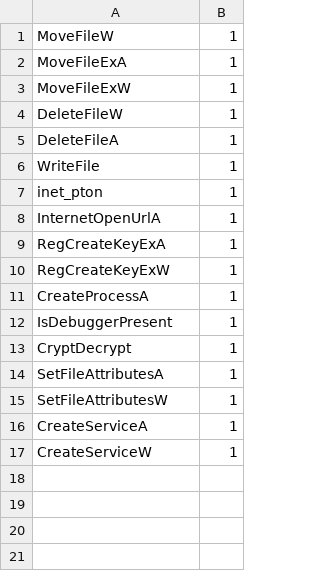
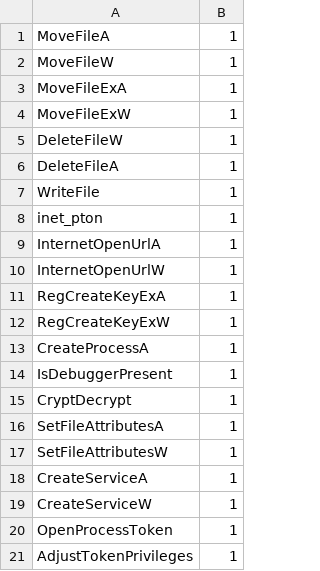
Before and after one commit to MachineHunter/SafeExecute, a CSV file: rules/rules.csv, drawn as a sheet; the diff names each change by its address in the sheet, - before the commit and + after, or states it on an @@ line.

Commit message:
Added rules into rules.csv

```diff
--- a/rules/rules.csv
+++ b/rules/rules.csv
+row 1: MoveFileA | 1
+row 10: InternetOpenUrlW | 1
+row 20: OpenProcessToken | 1
+row 21: AdjustTokenPrivileges | 1
```
